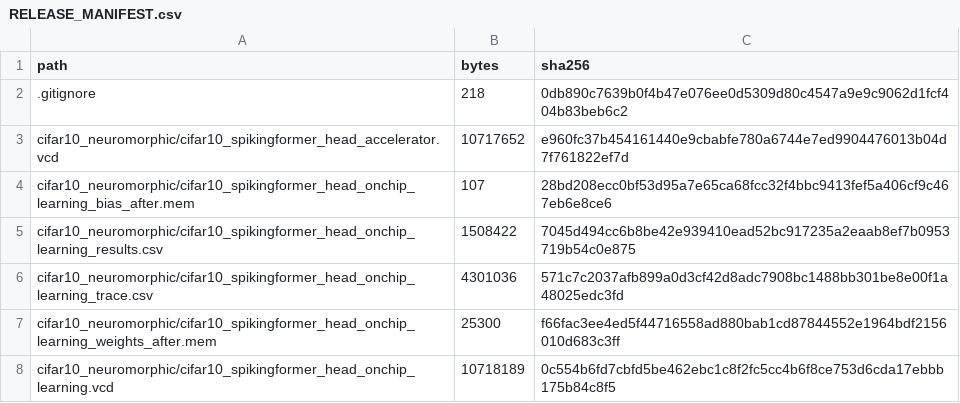
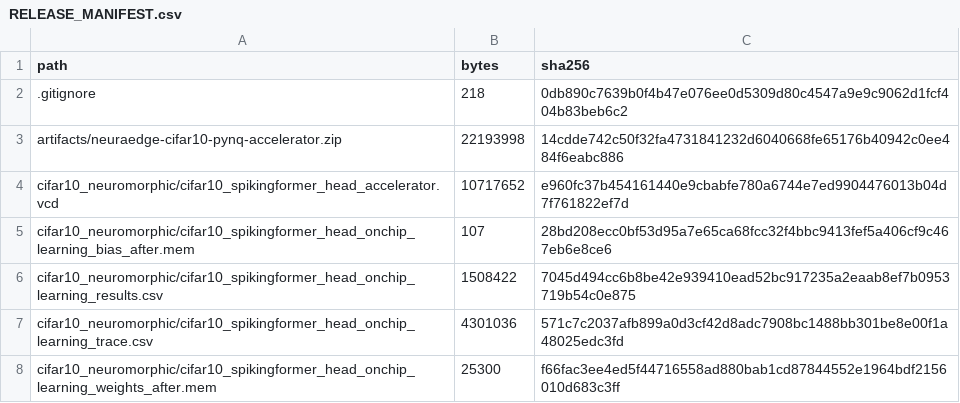
Before and after one commit to Ross0907/mafpe, a CSV file: RELEASE_MANIFEST.csv, drawn as a sheet; only a part is shown; the shorter side is filled out with more unchanged rows; the diff names each change by its address in the sheet, - before the commit and + after, or states it on an @@ line.

Commit message:
Update release manifest for packaged artifact

```diff
--- a/RELEASE_MANIFEST.csv
+++ b/RELEASE_MANIFEST.csv
+row 3: artifacts/neuraedge-cifar10-pynq-accelerator.zip | 22193998 | 14cdde742c50f32fa4731841232d6040668fe65176b40942c0ee484f6eabc886
```
Also changed, not shown: 2 other files.
